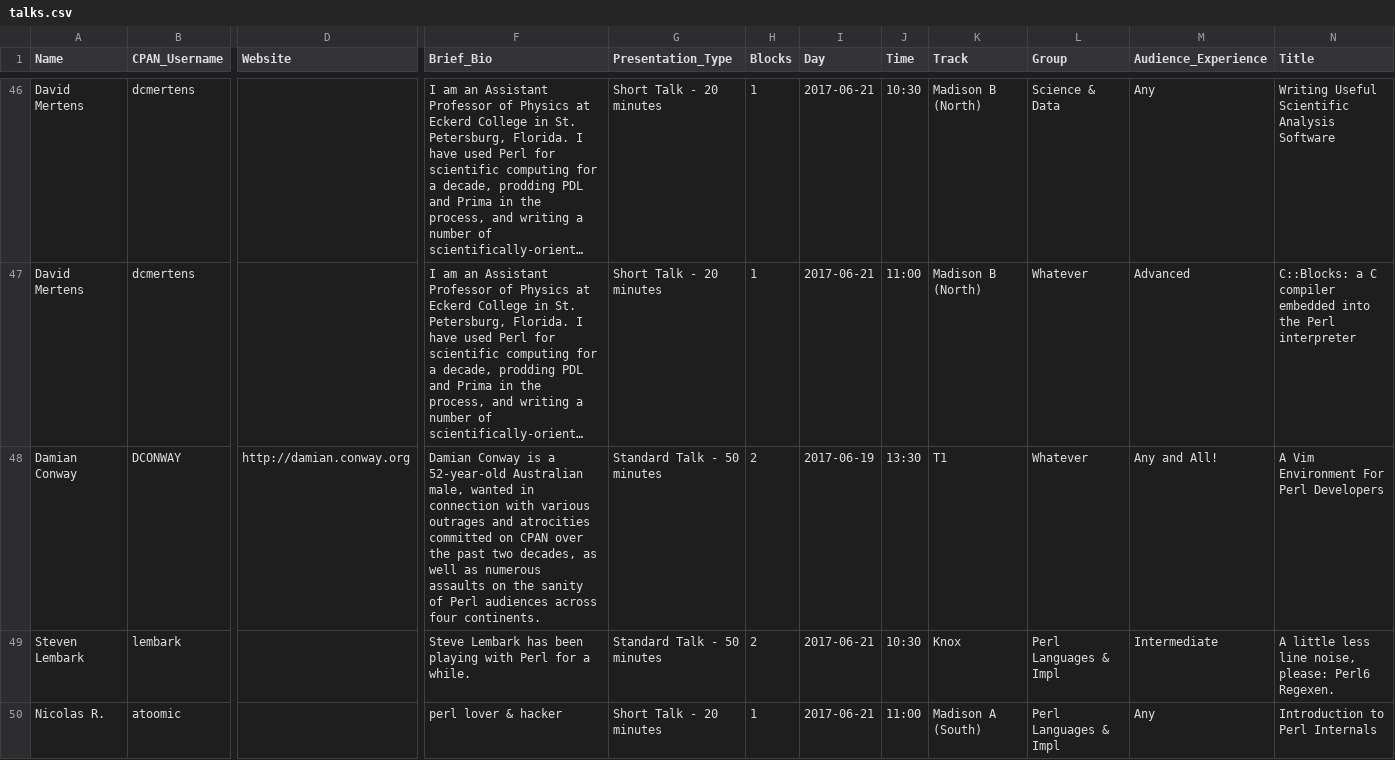
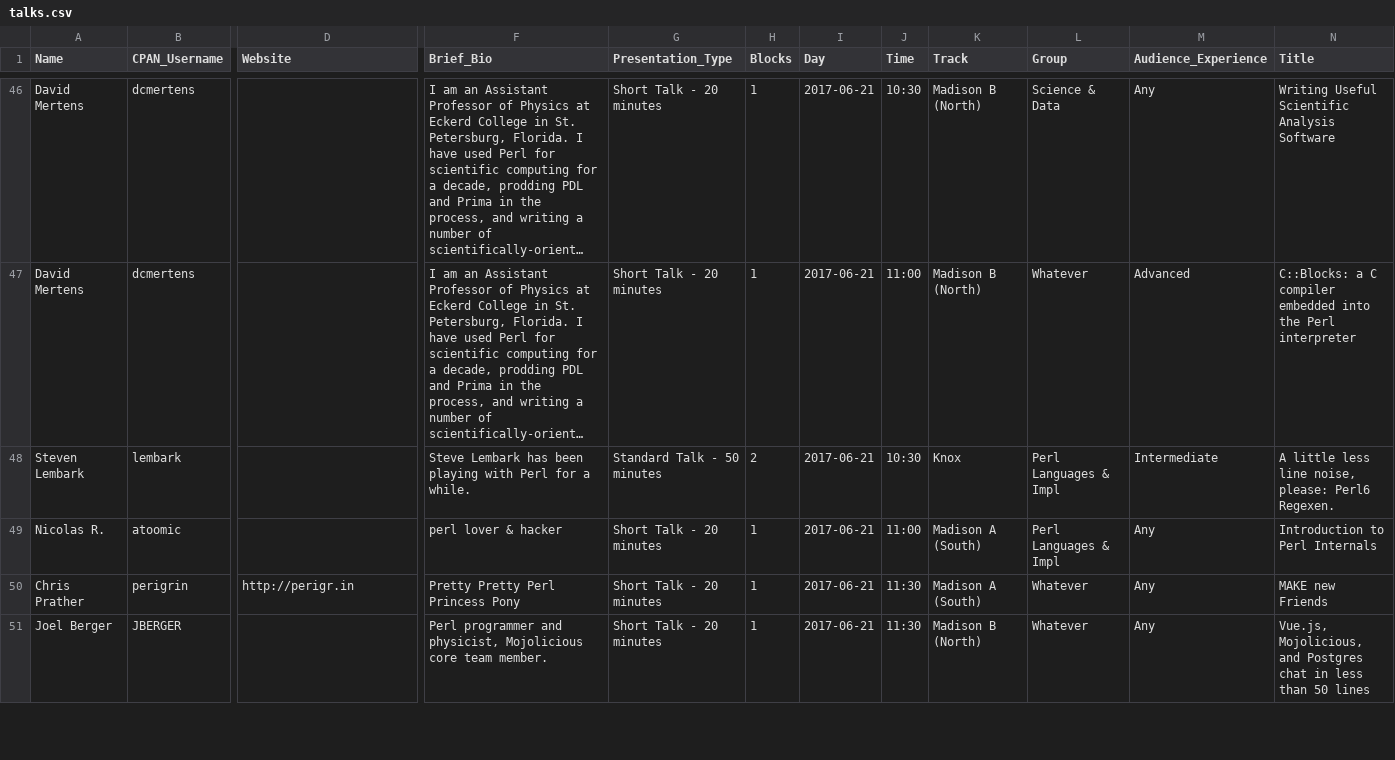
Before and after one commit to dcbpw/tpc-2017-dc, a CSV file: docs/tpc-2017-dc/talks/talks.csv, drawn as a sheet; only a part is shown, gaps mark what is left out; the shorter side is filled out with more unchanged rows; long unchanged cells end in …; rows hold the shown columns only; the diff names each change by its address in the sheet, - before the commit and + after, or states it on an @@ line.

Commit message:
Remove doubled damian talk in talks CSV file

```diff
--- a/docs/tpc-2017-dc/talks/talks.csv
+++ b/docs/tpc-2017-dc/talks/talks.csv
-row 48: Damian Conway | DCONWAY | http://damian.conway.org | Damian Conway is a 52-year-old Australian male, wanted in connection with various outrages and atrocities committed on CPAN over the past two decades, as well as numerous assaults on the sanity of Perl audiences across four continents. | Standard Talk - 50 minutes | 2 | 2017-06-19 | 13:30 | T1 | Whatever | Any and All! | A Vim Environment For Perl Developers
```
Also changed, not shown: src/tpc-2017-dc/talks/talks.csv, 2 other files.
